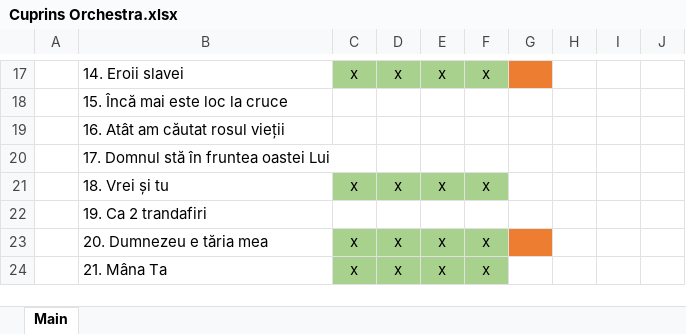
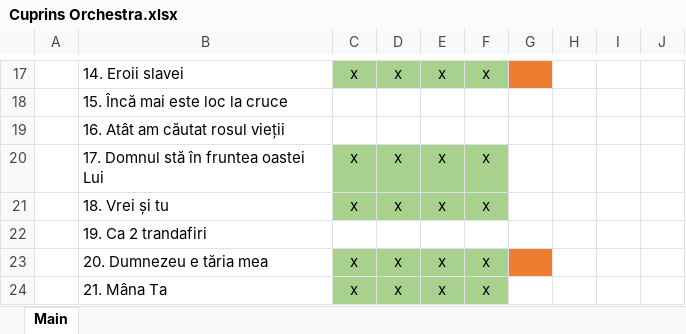
Before and after one commit to alin-eduard/OBPP24, an Excel workbook: resources/cuprins/Cuprins Orchestra.xlsx, sheet Main, drawn as a sheet; only a part is shown, gaps mark what is left out; values as stored, in another font and other column widths than the file's, no borders; the diff names each change by its address in the sheet, - before the commit and + after, or states it on an @@ line.

Commit message:
Update cuprins

```diff
--- a/resources/cuprins/Cuprins Orchestra.xlsx (sheet Main)
+++ b/resources/cuprins/Cuprins Orchestra.xlsx (sheet Main)
-C20: (empty)
+C20: x
-C20:F20 fill: none
+C20:F20 fill: #A9D18E
-D20: (empty)
+D20: x
-E20: (empty)
+E20: x
-F20: (empty)
+F20: x
```
